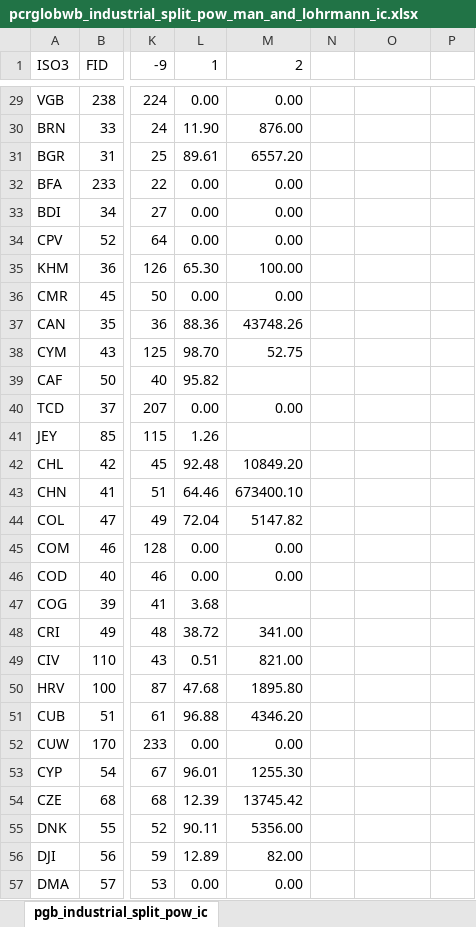
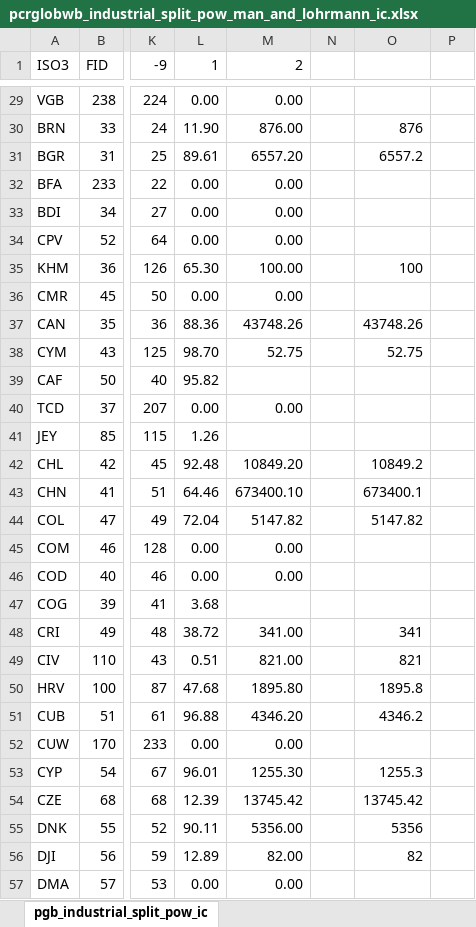
Before and after one commit to edwinkost/pgb_data_for_prometheus_primes, an Excel workbook: data/pcrglobwb_industrial_split_pow_man_and_lohrmann_ic.xlsx, sheet pgb_industrial_split_pow_ic, drawn as a sheet; only a part is shown, gaps mark what is left out; values as stored, in another font and other column widths than the file's, no borders; the diff covers the shown part only; the diff names each change by its address in the sheet, - before the commit and + after, or states it on an @@ line.

Commit message:
recalculate - start with the total industrial demand

```diff
--- a/data/pcrglobwb_industrial_split_pow_man_and_lohrmann_ic.xlsx (sheet pgb_industrial_split_pow_ic)
+++ b/data/pcrglobwb_industrial_split_pow_man_and_lohrmann_ic.xlsx (sheet pgb_industrial_split_pow_ic)
-O30: (empty)
+O30: 876
-O31: (empty)
+O31: 6557.2
-O35: (empty)
+O35: 100
-O37: (empty)
+O37: 43748.26
-O38: (empty)
+O38: 52.75
-O42: (empty)
+O42: 10849.2
-O43: (empty)
+O43: 673400.1
-O44: (empty)
+O44: 5147.82
-O48: (empty)
+O48: 341
-O49: (empty)
+O49: 821
-O50: (empty)
+O50: 1895.8
-O51: (empty)
+O51: 4346.2
-O53: (empty)
+O53: 1255.3
-O54: (empty)
+O54: 13745.42
-O55: (empty)
+O55: 5356
-O56: (empty)
+O56: 82
```
Also changed, not shown: 116 edited cells elsewhere in this sheet, formulas that keep their value, 2 other files.
